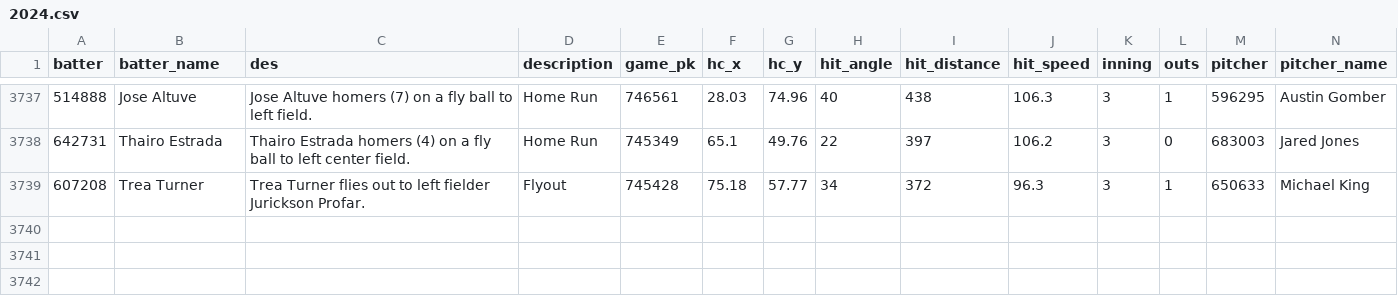
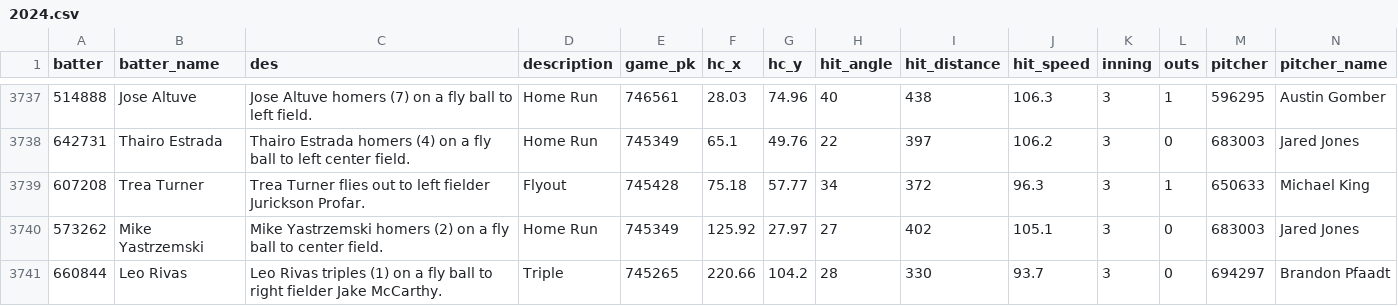
Before and after one commit to NimbleValley/home-run-api, a CSV file: site/data/2024.csv, drawn as a sheet; only a part is shown, gaps mark what is left out; rows hold the shown columns only; the diff names each change by its address in the sheet, - before the commit and + after, or states it on an @@ line.

Commit message:
Upload data

```diff
--- a/site/data/2024.csv
+++ b/site/data/2024.csv
+row 3740: 573262 | Mike Yastrzemski | Mike Yastrzemski homers (2) on a fly ball to center field. | Home Run | 745349 | 125.92 | 27.97 | 27 | 402 | 105.1 | 3 | 0 | 683003 | Jared Jones
+row 3741: 660844 | Leo Rivas | Leo Rivas triples (1) on a fly ball to right fielder Jake McCarthy. | Triple | 745265 | 220.66 | 104.2 | 28 | 330 | 93.7 | 3 | 0 | 694297 | Brandon Pfaadt
```
Also changed, not shown: 34 other files.
